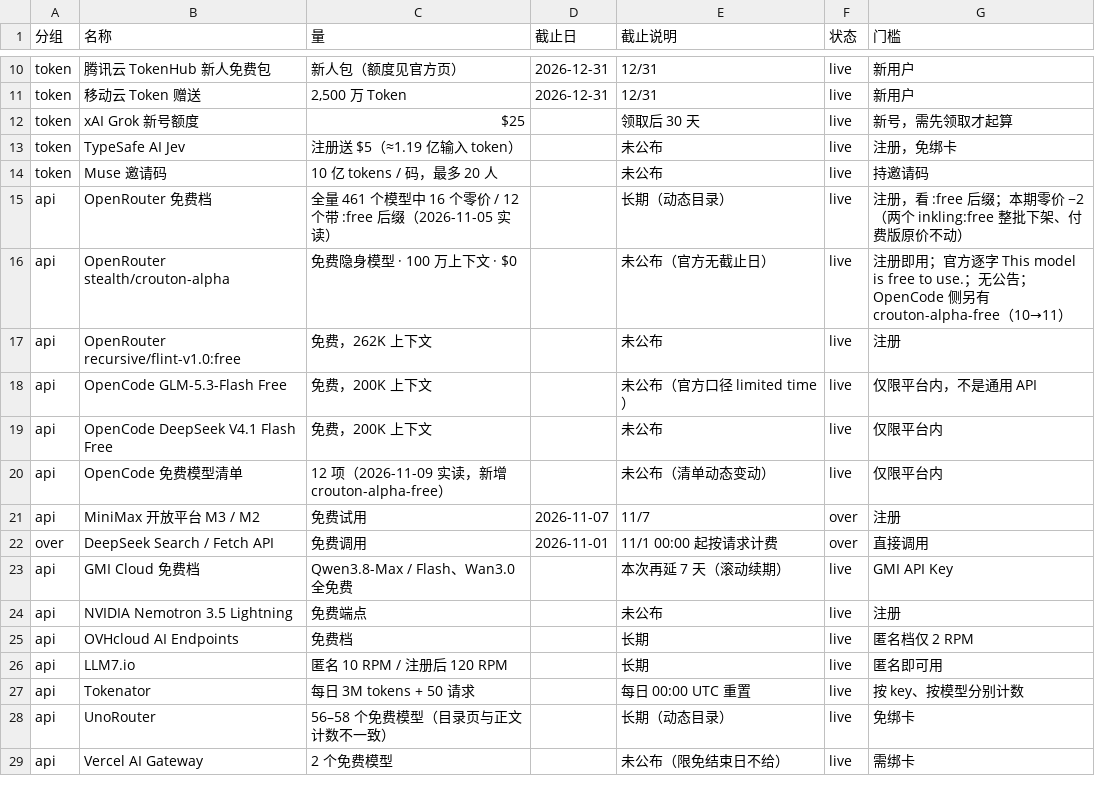
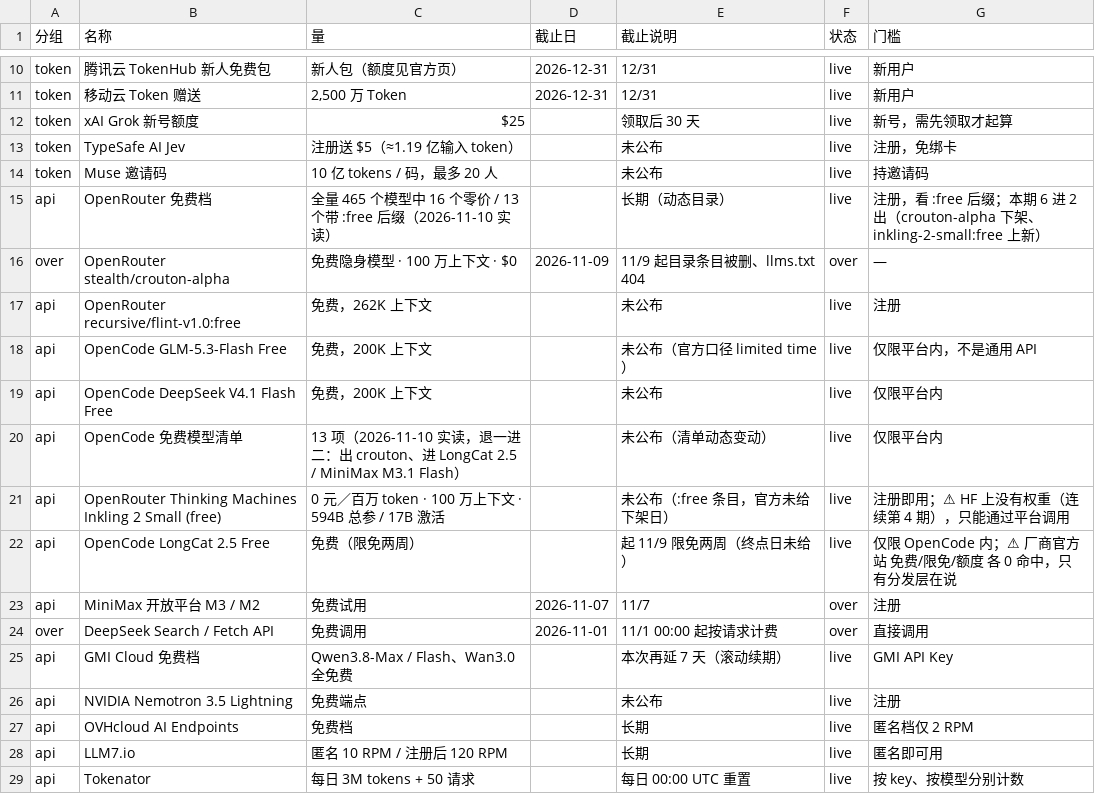
Before and after one commit to Lavie-purple/ai-free-content-digest, a CSV file: .workbuddy/data/quick_items.csv, drawn as a sheet; only a part is shown, gaps mark what is left out; the shorter side is filled out with more unchanged rows; the diff names each change by its address in the sheet, - before the commit and + after, or states it on an @@ line.

```diff
--- a/.workbuddy/data/quick_items.csv
+++ b/.workbuddy/data/quick_items.csv
-C15 (量): 全量 461 个模型中 16 个零价 / 12 个带 :free 后缀（2026-11-05 实读）
+C15 (量): 全量 465 个模型中 16 个零价 / 13 个带 :free 后缀（2026-11-10 实读）
-G15 (门槛): …缀；本期零价 −2（两个 inkling:free 整批下架、付费版原价不动）
+G15 (门槛): …缀；本期 6 进 2 出（crouton-alpha 下架、inkling-2-small:free 上新）
-A16 (分组): api
+A16 (分组): over
-D16 (截止日): (empty)
+D16 (截止日): 2026-11-09
-E16 (截止说明): 未公布（官方无截止日）
+E16 (截止说明): 11/9 起目录条目被删、llms.txt 404
-F16 (状态): live
+F16 (状态): over
-G16 (门槛): 注册即用；官方逐字 This model is free to use.；无公告；OpenCode 侧另有 crouton-alpha-free（10→11）
+G16 (门槛): —
-C20 (量): 12 项（2026-11-09 实读，新增 crouton-alpha-free）
+C20 (量): 13 项（2026-11-10 实读，退一进二：出 crouton、进 LongCat 2.5 / MiniMax M3.1 Flash）
+row 21: api | OpenRouter Thinking Machines Inkling 2 Small (free) | 0 元／百万 token · 100 万上下文 · 594B 总参 / 17B 激活 |  | 未公布（:free 条目，官方未给下架日） | live | 注册即用；⚠ HF 上没有权重（连续第 4 期），只能通过平台调用
+row 22: api | OpenCode LongCat 2.5 Free | 免费（限免两周） |  | 起 11/9 限免两周（终点日未给） | live | 仅限 OpenCode 内；⚠ 厂商官方站 免费/限免/额度 各 0 命中，只有分发层在说
```
Also changed, not shown: .workbuddy/data/deadlines.csv, 20 other files.
